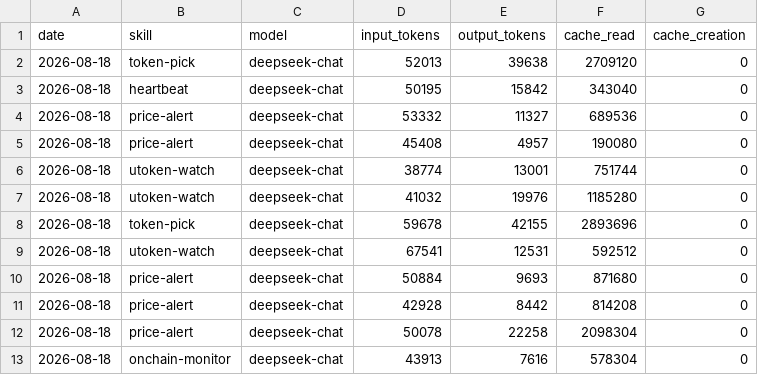
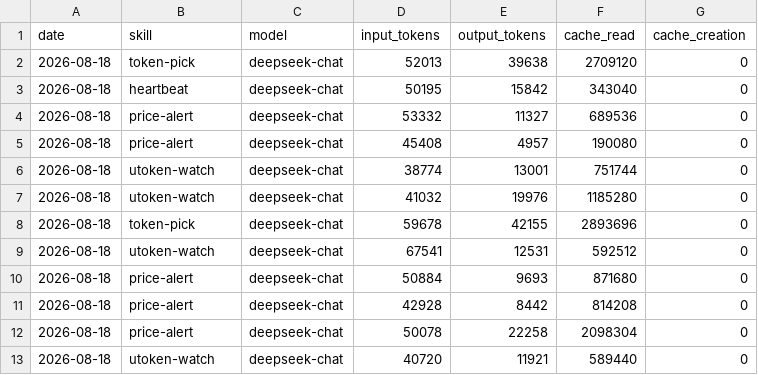
Before and after one commit to czijian729-oss/aeon, a CSV file: memory/token-usage.csv, drawn as a sheet.

Commit message:
chore(utoken-watch): auto-commit 2026-08-18

```diff
--- a/memory/token-usage.csv
+++ b/memory/token-usage.csv
@@ -12,2 +12,2 @@ date,skill,model,input_tokens,output_tokens,cache_read,cache_creation
 2026-08-18,price-alert,deepseek-chat,50078,22258,2098304,0
-2026-08-18,onchain-monitor,deepseek-chat,43913,7616,578304,0
+2026-08-18,utoken-watch,deepseek-chat,40720,11921,589440,0
```
Also changed, not shown: 3 other files.
